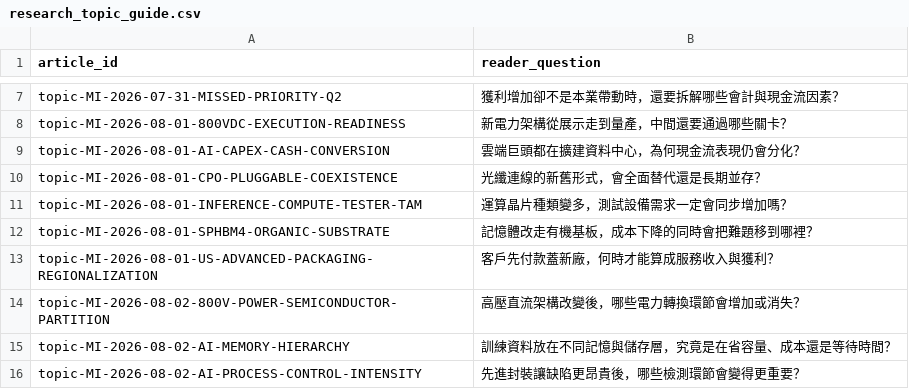
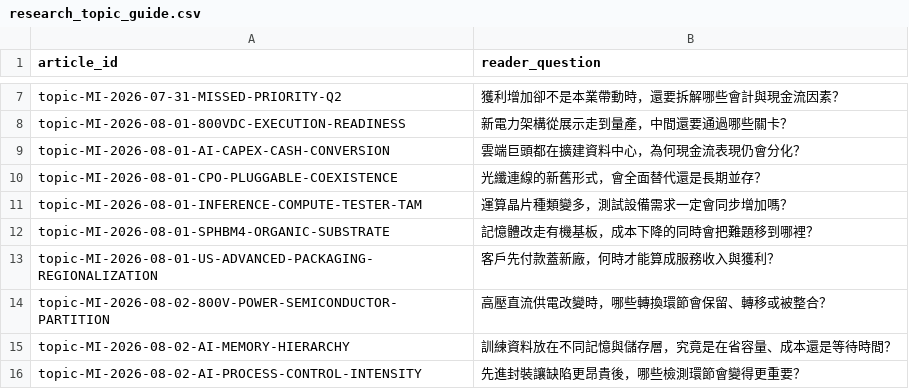
Before and after one commit to DennisLiuCk/strong-weak-scanner, a CSV file: config/research_topic_guide.csv, drawn as a sheet; only a part is shown, gaps mark what is left out.

```diff
--- a/config/research_topic_guide.csv
+++ b/config/research_topic_guide.csv
@@ -13,3 +13,3 @@ topic-MI-2026-08-01-SPHBM4-ORGANIC-SUBSTRATE,記憶體改走有機基板，成
 topic-MI-2026-08-01-US-ADVANCED-PACKAGING-REGIONALIZATION,客戶先付款蓋新廠，何時才能算成服務收入與獲利？
-topic-MI-2026-08-02-800V-POWER-SEMICONDUCTOR-PARTITION,高壓直流架構改變後，哪些電力轉換環節會增加或消失？
+topic-MI-2026-08-02-800V-POWER-SEMICONDUCTOR-PARTITION,高壓直流供電改變時，哪些轉換環節會保留、轉移或被整合？
 topic-MI-2026-08-02-AI-MEMORY-HIERARCHY,訓練資料放在不同記憶與儲存層，究竟是在省容量、成本還是等待時間？
```
Also changed, not shown: 6 other files.
